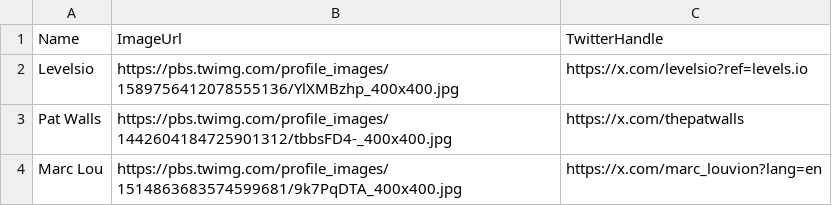
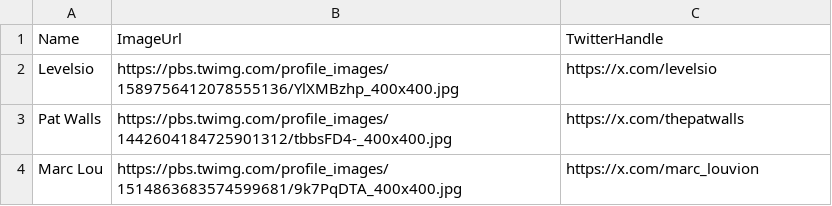
Before and after one commit to stefanoviel/indie_hackers_directory, a CSV file: indie_list.csv, drawn as a sheet.

```diff
--- a/indie_list.csv
+++ b/indie_list.csv
@@ -1,4 +1,4 @@
 Name,ImageUrl,TwitterHandle
-Levelsio,https://pbs.twimg.com/profile_images/1589756412078555136/YlXMBzhp_400x400.jpg,https://x.com/levelsio?ref=levels.io
+Levelsio,https://pbs.twimg.com/profile_images/1589756412078555136/YlXMBzhp_400x400.jpg,https://x.com/levelsio
 Pat Walls,https://pbs.twimg.com/profile_images/1442604184725901312/tbbsFD4-_400x400.jpg,https://x.com/thepatwalls
-Marc Lou,https://pbs.twimg.com/profile_images/1514863683574599681/9k7PqDTA_400x400.jpg,https://x.com/marc_louvion?lang=en
+Marc Lou,https://pbs.twimg.com/profile_images/1514863683574599681/9k7PqDTA_400x400.jpg,https://x.com/marc_louvion
```
Also changed, not shown: 2 other files.
